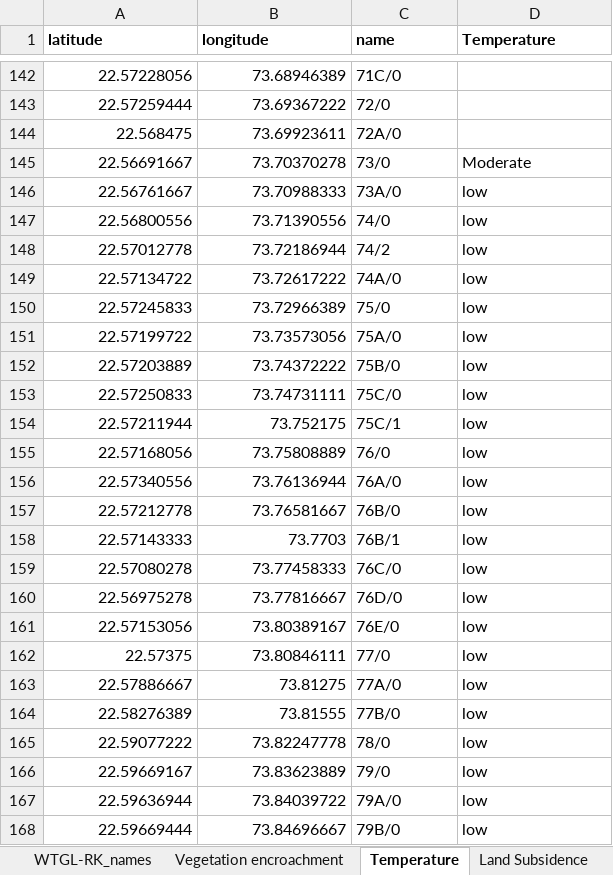
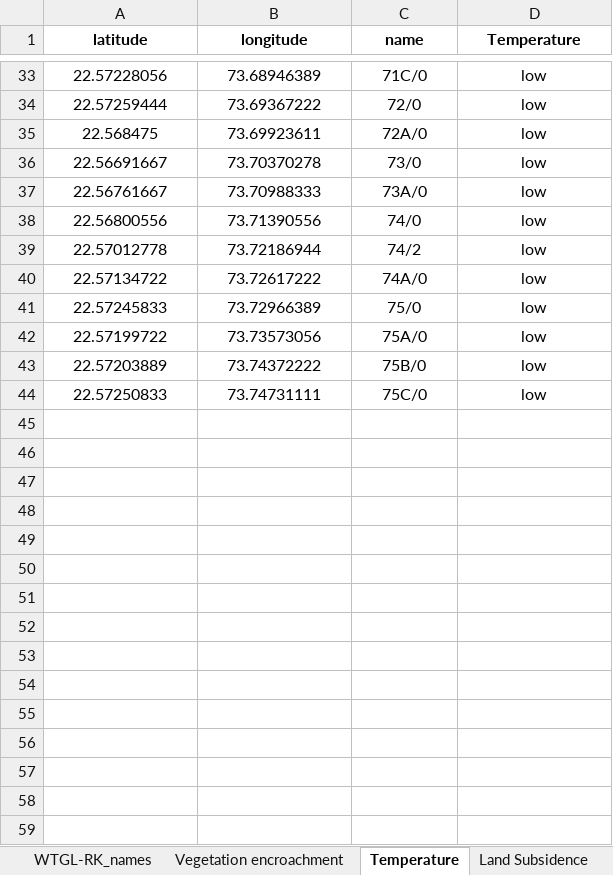
Before and after one commit to im-tanyasuri/adani-LIVE, an Excel workbook: static/satelliteReport.xlsx, sheet Temperature, drawn as a sheet; only a part is shown, gaps mark what is left out; values as stored, in another font and other column widths than the file's, no borders; charts and pictures not drawn; removed rows and columns are numbered as before the commit, all else as after; the diff covers the shown part only; the diff names each change by its address in the sheet, - before the commit and + after, or states it on an @@ line.

```diff
--- a/static/satelliteReport.xlsx (sheet Temperature)
+++ b/static/satelliteReport.xlsx (sheet Temperature)
-A1:D1 alignment: left
+A1:D1 alignment: center
-A33:B44 alignment: right
+A33:B44 alignment: center
-C33:C35 alignment: left
+C33:C35 alignment: center
-D33:D35 (Temperature): (empty)
+D33:D35 (Temperature): low
-C36:D44 alignment: left
+C36:D44 alignment: center
-D36 (Temperature): Moderate
+D36 (Temperature): low
-row 154: 22.57211944 | 73.752175 | 75C/1 | low
-row 155: 22.57168056 | 73.75808889 | 76/0 | low
-row 156: 22.57340556 | 73.76136944 | 76A/0 | low
-row 157: 22.57212778 | 73.76581667 | 76B/0 | low
-row 158: 22.57143333 | 73.7703 | 76B/1 | low
-row 159: 22.57080278 | 73.77458333 | 76C/0 | low
-row 160: 22.56975278 | 73.77816667 | 76D/0 | low
-row 161: 22.57153056 | 73.80389167 | 76E/0 | low
-row 162: 22.57375 | 73.80846111 | 77/0 | low
-row 163: 22.57886667 | 73.81275 | 77A/0 | low
-row 164: 22.58276389 | 73.81555 | 77B/0 | low
-row 165: 22.59077222 | 73.82247778 | 78/0 | low
-row 166: 22.59669167 | 73.83623889 | 79/0 | low
-row 167: 22.59636944 | 73.84039722 | 79A/0 | low
-row 168: 22.59669444 | 73.84696667 | 79B/0 | low
```
Also changed, not shown: 219 removed rows, 31 edited cells and cell formats elsewhere in this sheet, sheet Land Subsidence, sheet Vegetation encroachment, sheet Corrosion, sheet Potential Fouling, sheet WTGL-RK_names, 7 other files.
